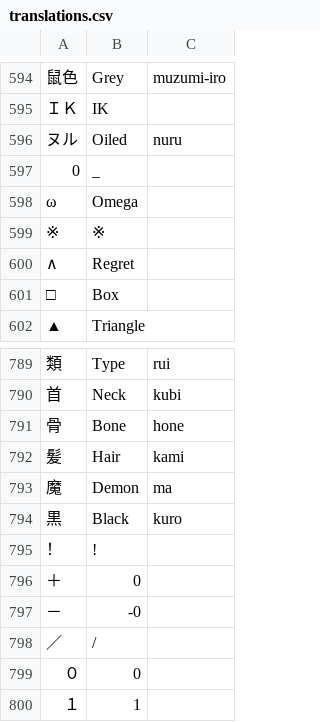
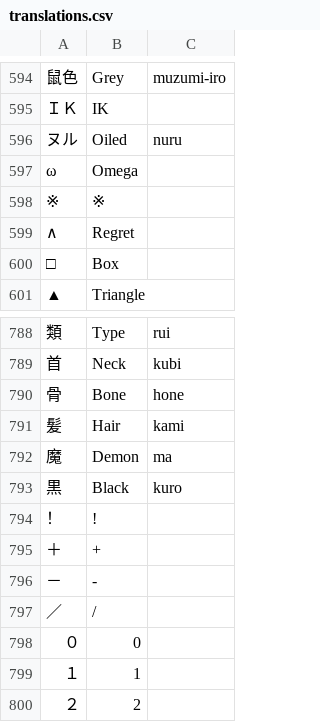
Before and after one commit to Hogarth-MMD/mmd_tools_translation, a CSV file: translations.csv, drawn as a sheet; only a part is shown, gaps mark what is left out; the shorter side is filled out with more unchanged rows.

Commit message:
1.0

```diff
--- a/translations.csv
+++ b/translations.csv
@@ -596,3 +596,2 @@
 "ヌル", "Oiled", "nuru",
-"0", "_",
 "ω", "Omega",
@@ -795,4 +794,4 @@
 "！", "!",
-"＋", "0",
-"－", "-0",
+"＋", "+"
+"－", "-"
 "／", "/",
```
